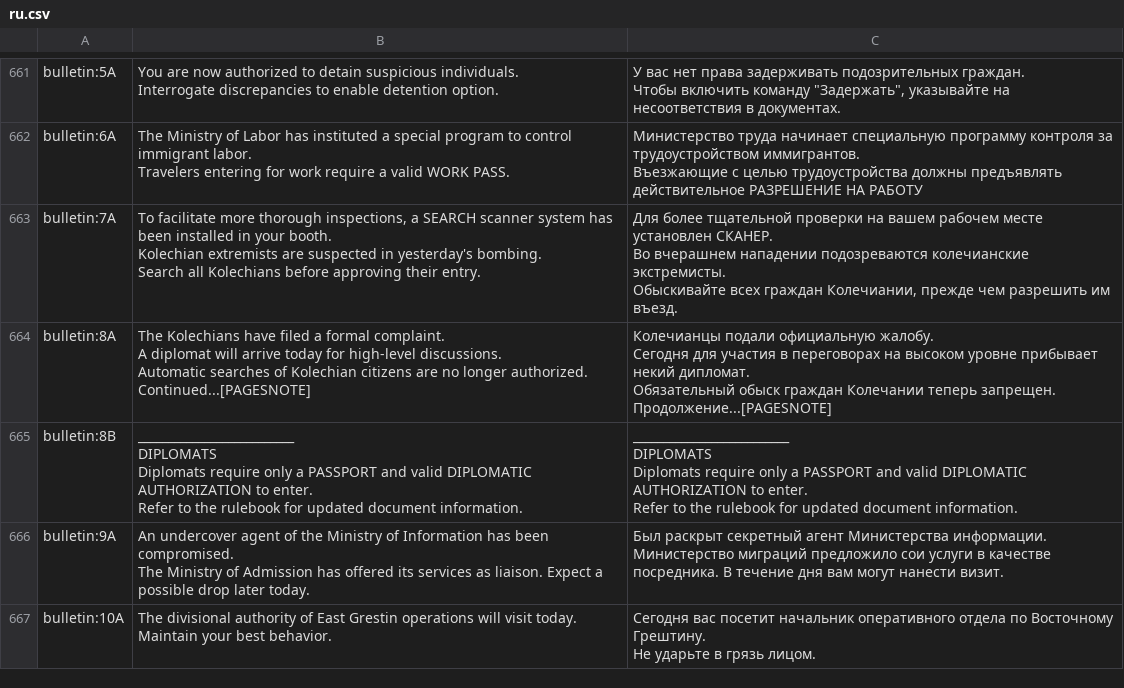
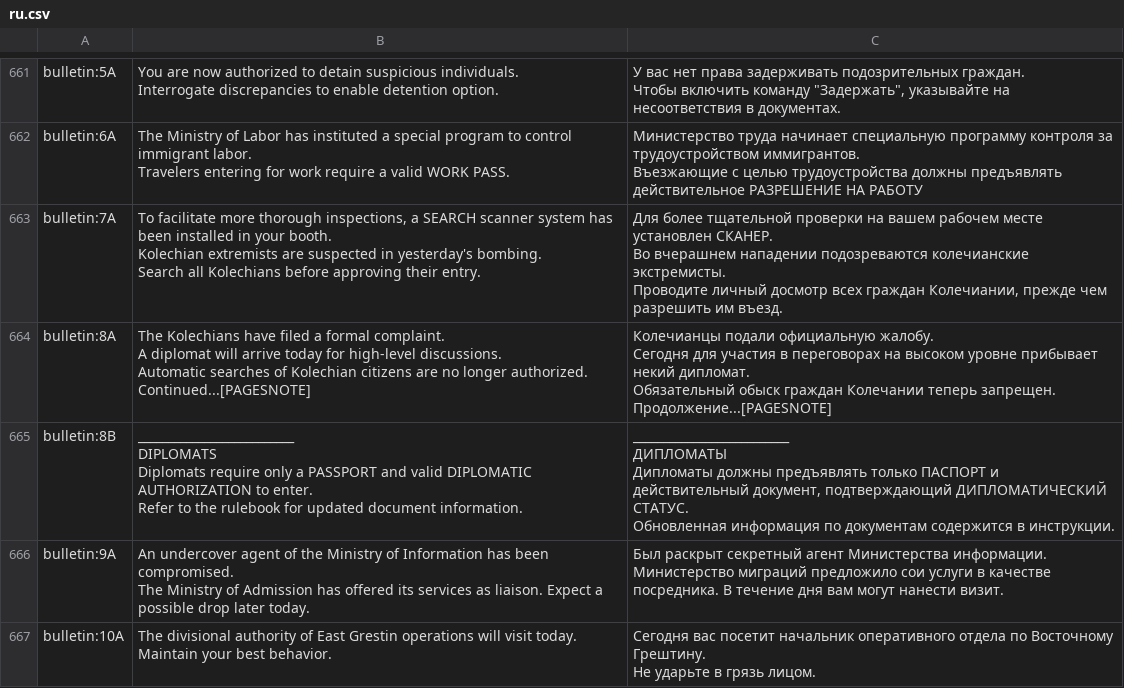
Before and after one commit to PapersPleaseLoc/Loc, a CSV file: ru.csv, drawn as a sheet; only a part is shown, gaps mark what is left out; the diff covers the shown part only.

Commit message:
Updates 1e9335d4-721e-46ce-9152-00c981814de3

```diff
--- a/ru.csv
+++ b/ru.csv
@@ -857,11 +857,11 @@ Travelers entering for work require a valid WORK PASS.","Министерств
 Въезжающие с целью трудоустройства должны предъявлять действительное РАЗРЕШЕНИЕ НА РАБОТУ"
-"bulletin:7A","To facilitate more thorough inspections, a SEARCH scanner system has been installed in your booth.
-
-Kolechian extremists are suspected in yesterday's bombing.
-
-Search all Kolechians before approving their entry.","Для более тщательной проверки на вашем рабочем месте установлен СКАНЕР.
-
-Во вчерашнем нападении подозреваются колечианские экстремисты.
-
-Обыскивайте всех граждан Колечиании, прежде чем разрешить им въезд."
+"bulletin:7A","To facilitate more thorough inspections, a SEARCH scanner system has been installed in your booth.
+
+Kolechian extremists are suspected in yesterday's bombing.
+
+Search all Kolechians before approving their entry.","Для более тщательной проверки на вашем рабочем месте установлен СКАНЕР.
+
+Во вчерашнем нападении подозреваются колечианские экстремисты.
+
+Проводите личный досмотр всех граждан Колечиании, прежде чем разрешить им въезд."
 "bulletin:8A","The Kolechians have filed a formal complaint.
@@ -879,13 +879,13 @@ Continued...[PAGESNOTE]","Колечианцы подали официальну
 Продолжение...[PAGESNOTE]"
-"bulletin:8B","__________________________
-DIPLOMATS
-
-Diplomats require only a PASSPORT and valid DIPLOMATIC AUTHORIZATION to enter.
-
-Refer to the rulebook for updated document information.","__________________________
-DIPLOMATS
-
-Diplomats require only a PASSPORT and valid DIPLOMATIC AUTHORIZATION to enter.
-
-Refer to the rulebook for updated document information."
+"bulletin:8B","__________________________
+DIPLOMATS
+
+Diplomats require only a PASSPORT and valid DIPLOMATIC AUTHORIZATION to enter.
+
+Refer to the rulebook for updated document information.","__________________________
+ДИПЛОМАТЫ
+
+Дипломаты должны предъявлять только ПАСПОРТ и действительный документ, подтверждающий ДИПЛОМАТИЧЕСКИЙ СТАТУС.
+
+Обновленная информация по документам содержится в инструкции."
 "bulletin:9A","An undercover agent of the Ministry of Information has been compromised.
```
Also changed, not shown: 5 edited cells elsewhere in this file.
